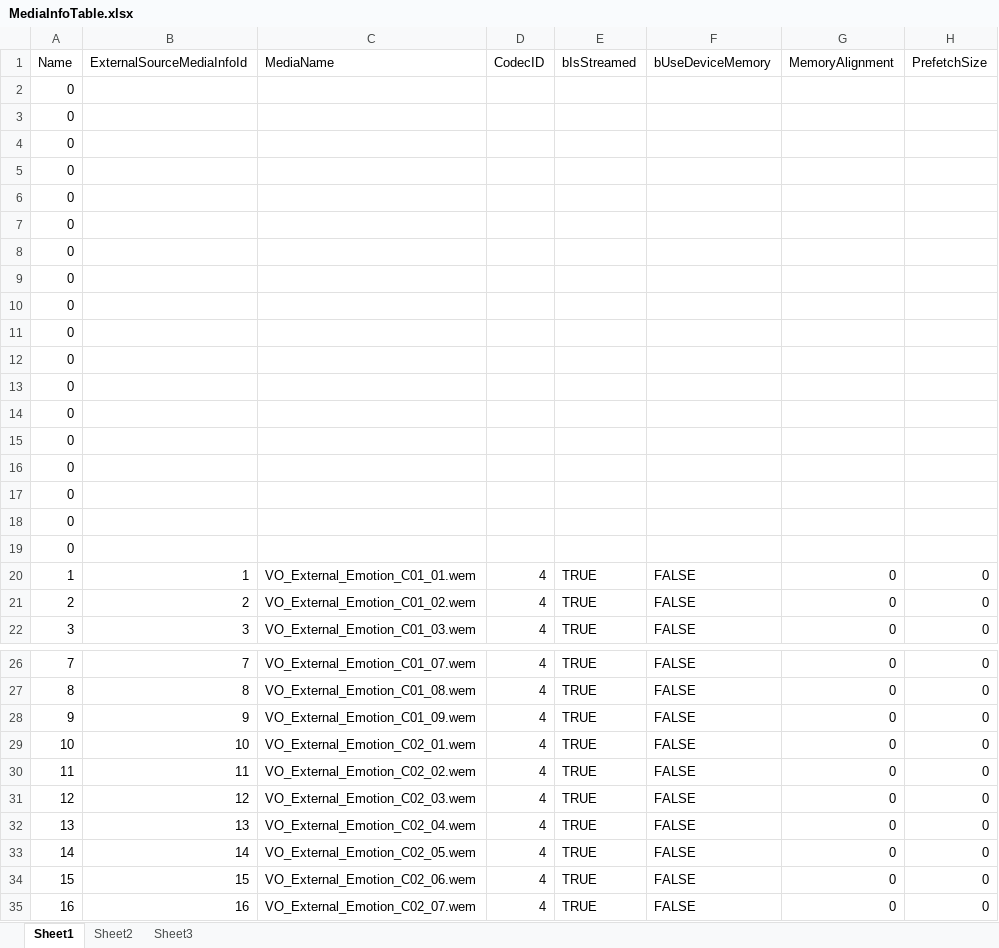
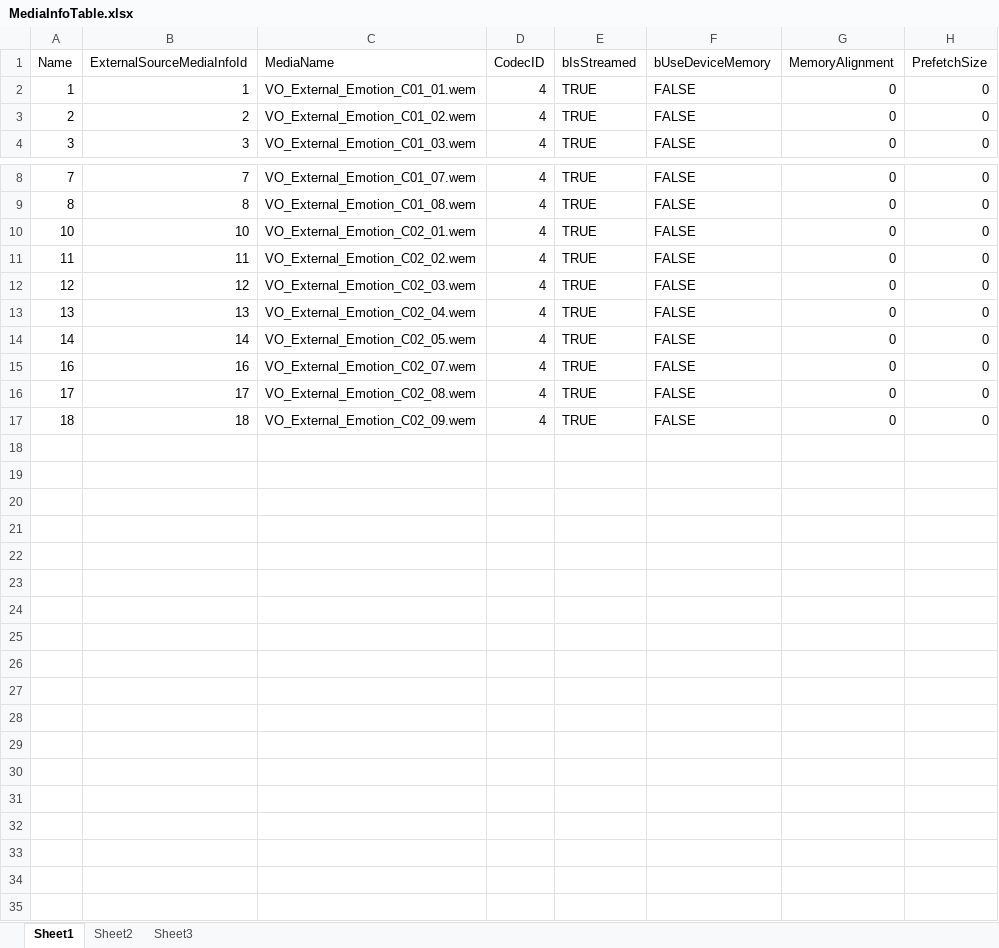
Before and after one commit to ayahuasca09/ayahuasca, an Excel workbook: module/waapi/waapi_Auto_Import_ExternalSource/MediaInfoTable.xlsx, sheet Sheet1, drawn as a sheet; only a part is shown, gaps mark what is left out; the shorter side is filled out with more unchanged rows; values as stored, in another font and other column widths than the file's, no borders; the diff names each change by its address in the sheet, - before the commit and + after, or states it on an @@ line.

```diff
--- a/module/waapi/waapi_Auto_Import_ExternalSource/MediaInfoTable.xlsx (sheet Sheet1)
+++ b/module/waapi/waapi_Auto_Import_ExternalSource/MediaInfoTable.xlsx (sheet Sheet1)
-row 2: 0
-row 3: 0
-row 4: 0
-row 5: 0
-row 6: 0
-row 7: 0
-row 8: 0
-row 9: 0
-row 10: 0
-row 11: 0
-row 12: 0
-row 13: 0
-row 14: 0
-row 15: 0
-row 16: 0
-row 17: 0
-row 18: 0
-row 19: 0
-row 28: 9 | 9 | VO_External_Emotion_C01_09.wem | 4 | TRUE | FALSE | 0 | 0
-row 34: 15 | 15 | VO_External_Emotion_C02_06.wem | 4 | TRUE | FALSE | 0 | 0
```
Also changed, not shown: module/waapi/waapi_Auto_Import_ExternalSource/ExternalSourceDefaultMedia.xlsx, module/waapi/waapi_Auto_Import_ExternalSource/SilverPalace语音ES管理表 (1).xlsx, 6 other files.
